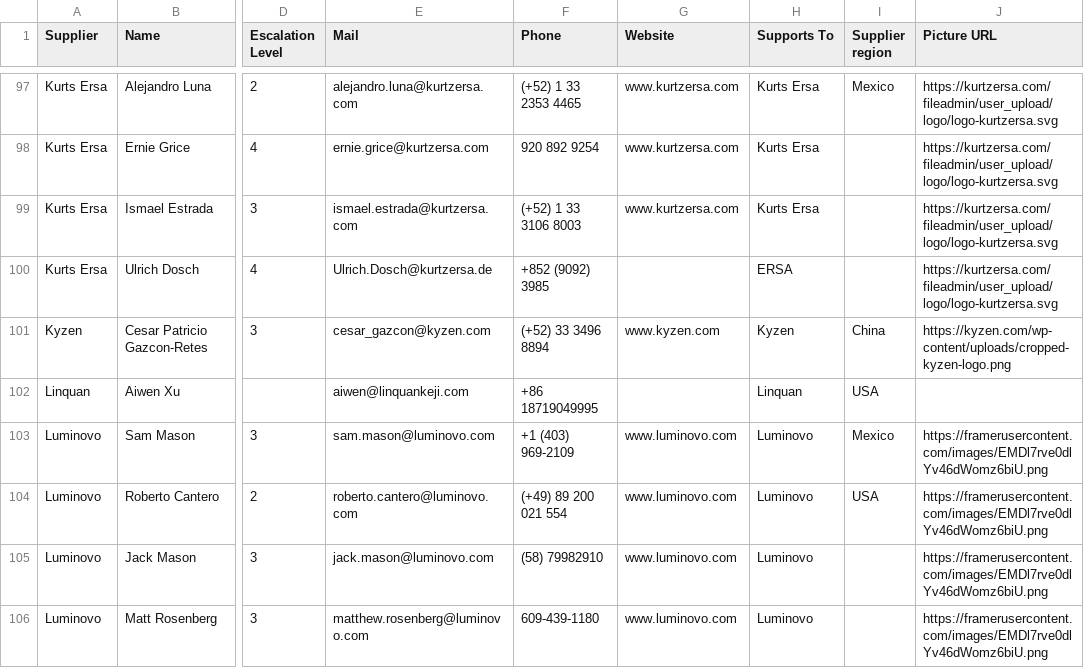
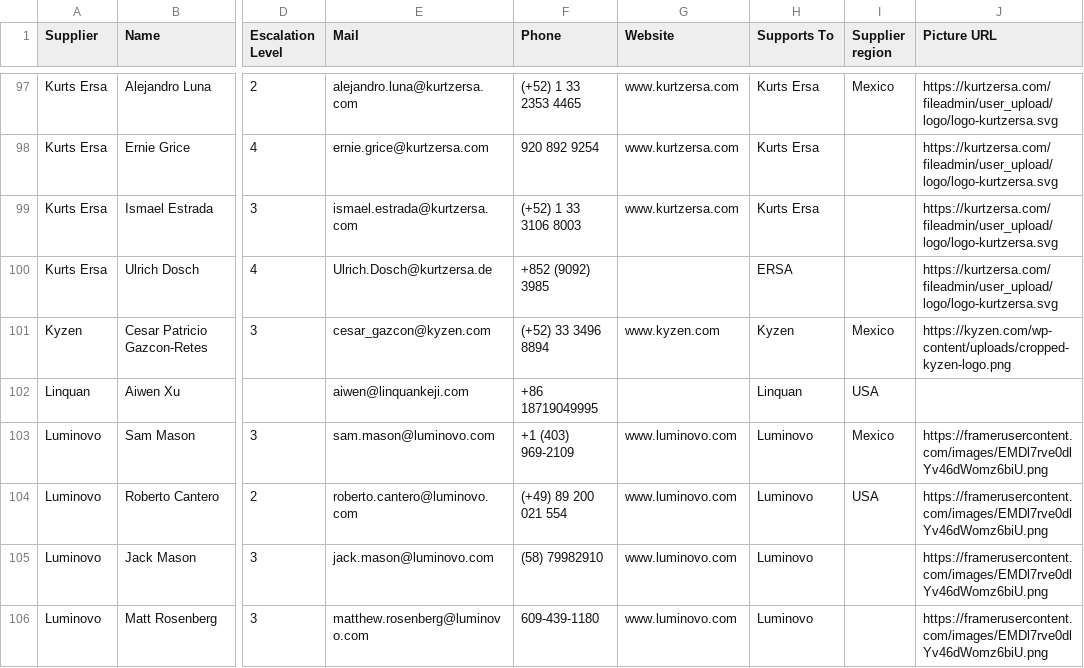
Before and after one commit to moi6k2/Directory, a CSV file: Base de datos.csv, drawn as a sheet; only a part is shown, gaps mark what is left out; the diff names each change by its address in the sheet, - before the commit and + after, or states it on an @@ line.

Commit message:
Update contacts from Directory

```diff
--- a/Base de datos.csv
+++ b/Base de datos.csv
-I101 (Supplier region): China
+I101 (Supplier region): Mexico
```
